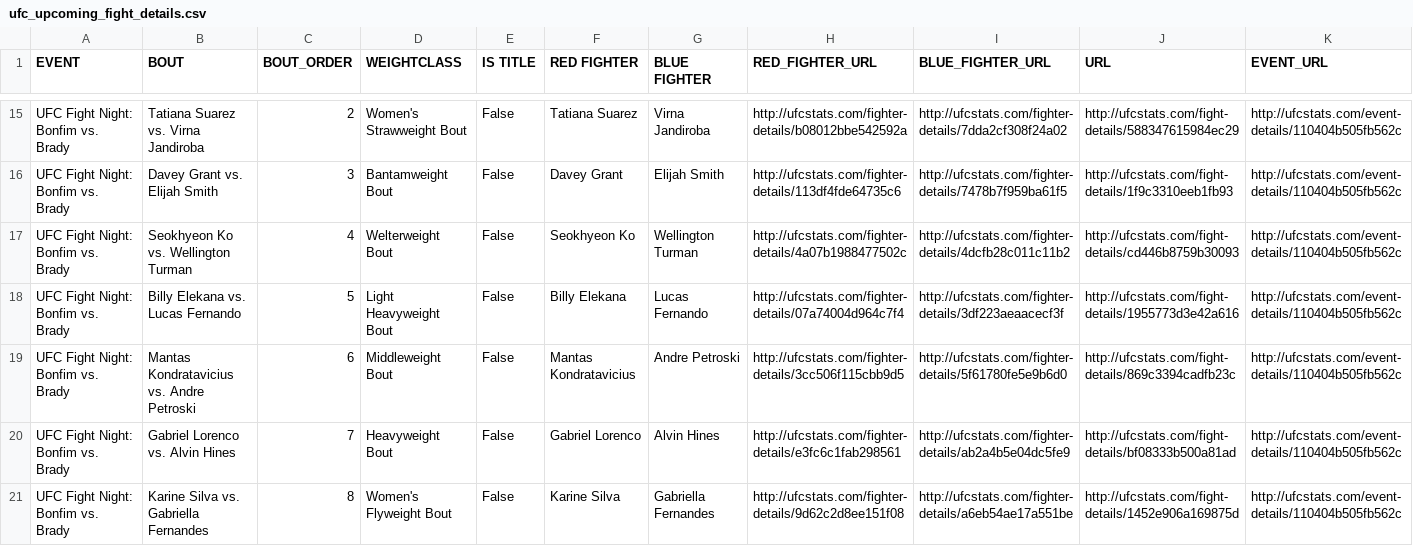
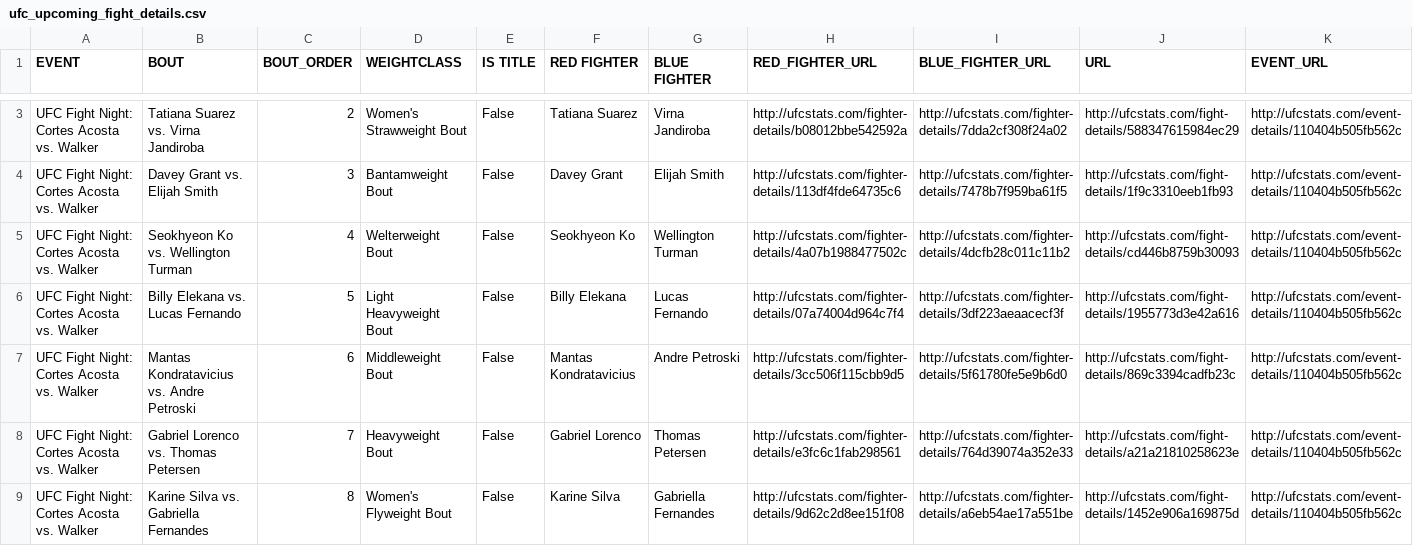
Before and after one commit to fantasy-fight-club/scrape_ufc_stats, a CSV file: ufc_upcoming_fight_details.csv, drawn as a sheet; only a part is shown, gaps mark what is left out; addresses are those after the commit; the diff covers the shown part only; the diff names each change by its address in the sheet, - before the commit and + after, or states it on an @@ line.

```diff
--- a/ufc_upcoming_fight_details.csv
+++ b/ufc_upcoming_fight_details.csv
-A3:A9 (EVENT): UFC Fight Night: Bonfim vs. Brady
+A3:A9 (EVENT): UFC Fight Night: Cortes Acosta vs. Walker
-B8 (BOUT): Gabriel Lorenco vs. Alvin Hines
+B8 (BOUT): Gabriel Lorenco vs. Thomas Petersen
-G8 (BLUE FIGHTER): Alvin Hines
+G8 (BLUE FIGHTER): Thomas Petersen
-I8 (BLUE_FIGHTER_URL): http://ufcstats.com/fighter-details/ab2a4b5e04dc5fe9
+I8 (BLUE_FIGHTER_URL): http://ufcstats.com/fighter-details/764d39074a352e33
-J8 (URL): http://ufcstats.com/fight-details/bf08333b500a81ad
+J8 (URL): http://ufcstats.com/fight-details/a21a21810258623e
```
Also changed, not shown: 12 removed rows and 14 edited cells elsewhere in this file, ufc_upcoming_event_details.csv, 3 other files.
